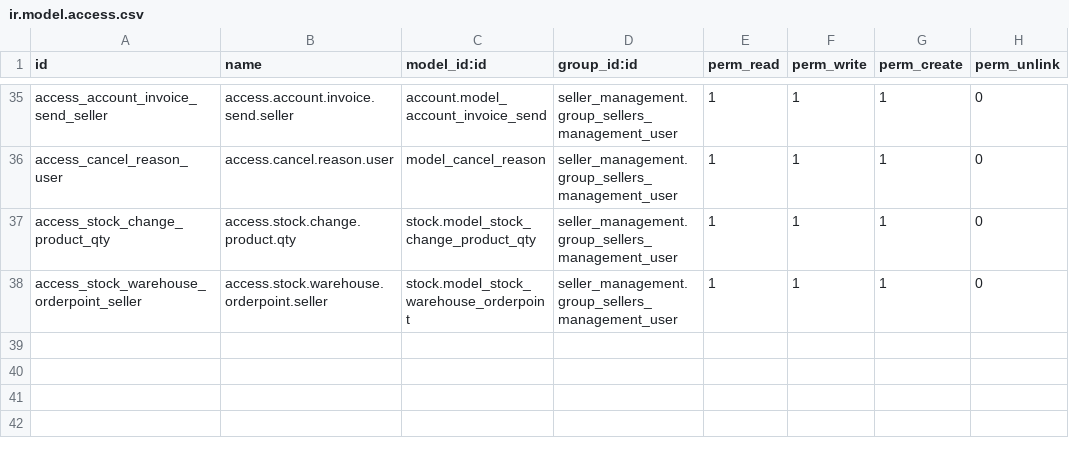
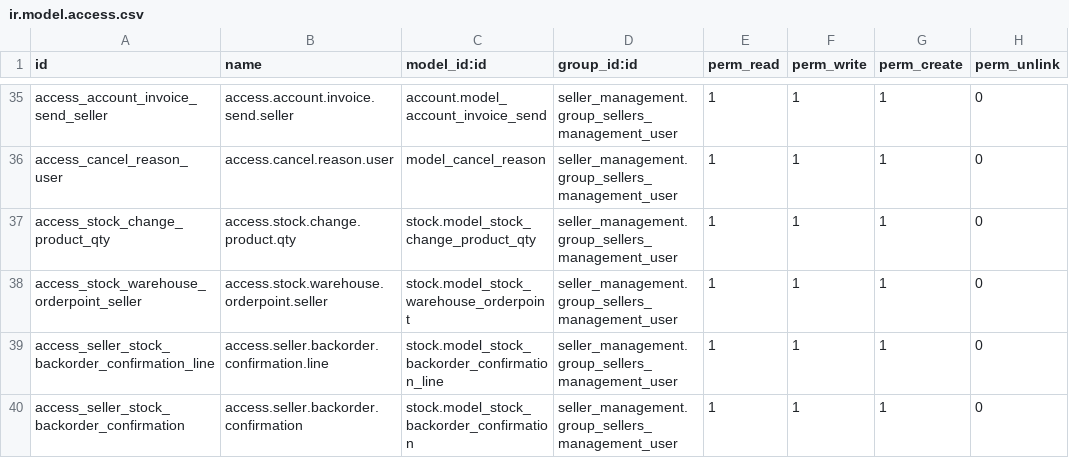
Before and after one commit to dnyanu-patil01/odoo_14, a CSV file: seller_management/security/ir.model.access.csv, drawn as a sheet; only a part is shown, gaps mark what is left out; the diff names each change by its address in the sheet, - before the commit and + after, or states it on an @@ line.

Commit message:
Seller Management - Fixes

```diff
--- a/seller_management/security/ir.model.access.csv
+++ b/seller_management/security/ir.model.access.csv
+row 39: access_seller_stock_backorder_confirmation_line | access.seller.backorder.confirmation.line | stock.model_stock_backorder_confirmation_line | seller_management.group_sellers_management_user | 1 | 1 | 1 | 0
+row 40: access_seller_stock_backorder_confirmation | access.seller.backorder.confirmation | stock.model_stock_backorder_confirmation | seller_management.group_sellers_management_user | 1 | 1 | 1 | 0
```
Also changed, not shown: 8 other files.
